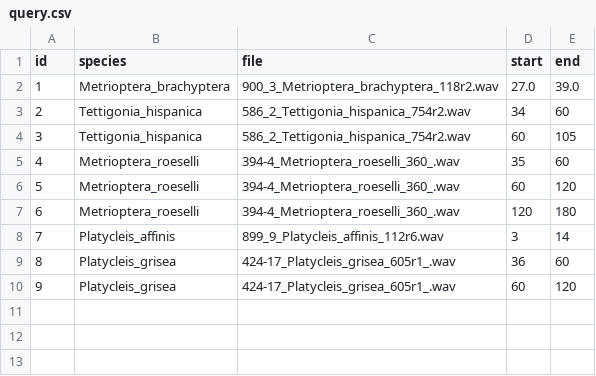
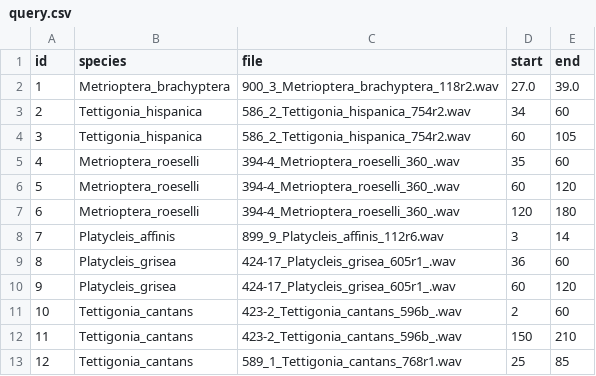
Before and after one commit to orthoptera-aao/orthophonia, a CSV file: prototypes/hcl/query.csv, drawn as a sheet; the diff names each change by its address in the sheet, - before the commit and + after, or states it on an @@ line.

Commit message:
prototypes ++

```diff
--- a/prototypes/hcl/query.csv
+++ b/prototypes/hcl/query.csv
+row 11: 10 | Tettigonia_cantans | 423-2_Tettigonia_cantans_596b_.wav | 2 | 60
+row 12: 11 | Tettigonia_cantans | 423-2_Tettigonia_cantans_596b_.wav | 150 | 210
+row 13: 12 | Tettigonia_cantans | 589_1_Tettigonia_cantans_768r1.wav | 25 | 85
```
Also changed, not shown: 22 other files.
